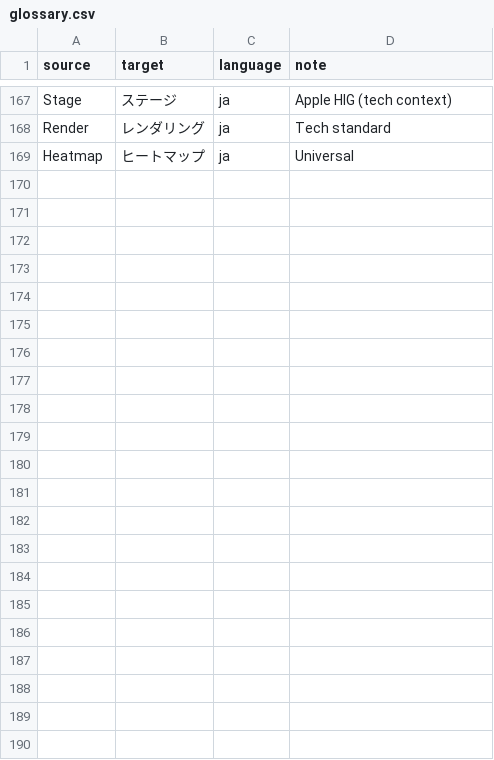
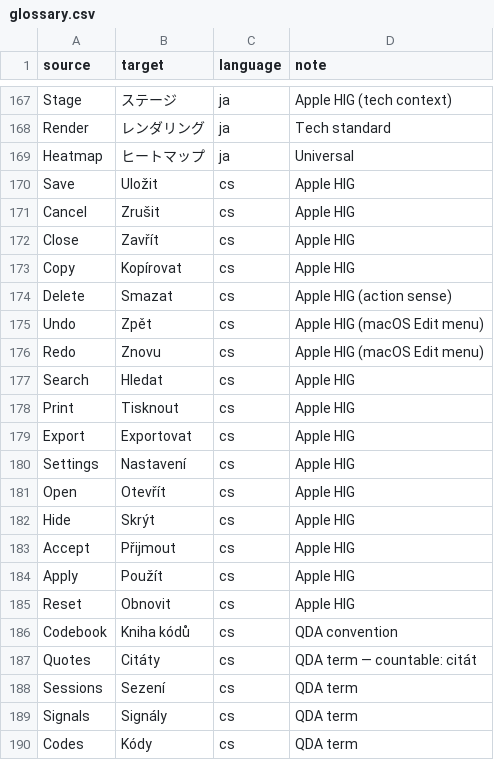
Before and after one commit to cassiocassio/bristlenose, a CSV file: bristlenose/locales/glossary.csv, drawn as a sheet; only a part is shown, gaps mark what is left out.

```diff
--- a/bristlenose/locales/glossary.csv
+++ b/bristlenose/locales/glossary.csv
@@ -169 +169,22 @@ Render,レンダリング,ja,Tech standard
 Heatmap,ヒートマップ,ja,Universal
+Save,Uložit,cs,Apple HIG
+Cancel,Zrušit,cs,Apple HIG
+Close,Zavřít,cs,Apple HIG
+Copy,Kopírovat,cs,Apple HIG
+Delete,Smazat,cs,Apple HIG (action sense)
+Undo,Zpět,cs,Apple HIG (macOS Edit menu)
+Redo,Znovu,cs,Apple HIG (macOS Edit menu)
+Search,Hledat,cs,Apple HIG
+Print,Tisknout,cs,Apple HIG
+Export,Exportovat,cs,Apple HIG
+Settings,Nastavení,cs,Apple HIG
+Open,Otevřít,cs,Apple HIG
+Hide,Skrýt,cs,Apple HIG
+Accept,Přijmout,cs,Apple HIG
+Apply,Použít,cs,Apple HIG
+Reset,Obnovit,cs,Apple HIG
+Codebook,Kniha kódů,cs,QDA convention
+Quotes,Citáty,cs,QDA term — countable: citát
+Sessions,Sezení,cs,QDA term
+Signals,Signály,cs,QDA term
+Codes,Kódy,cs,QDA term
```
Also changed, not shown: 4 other files.
